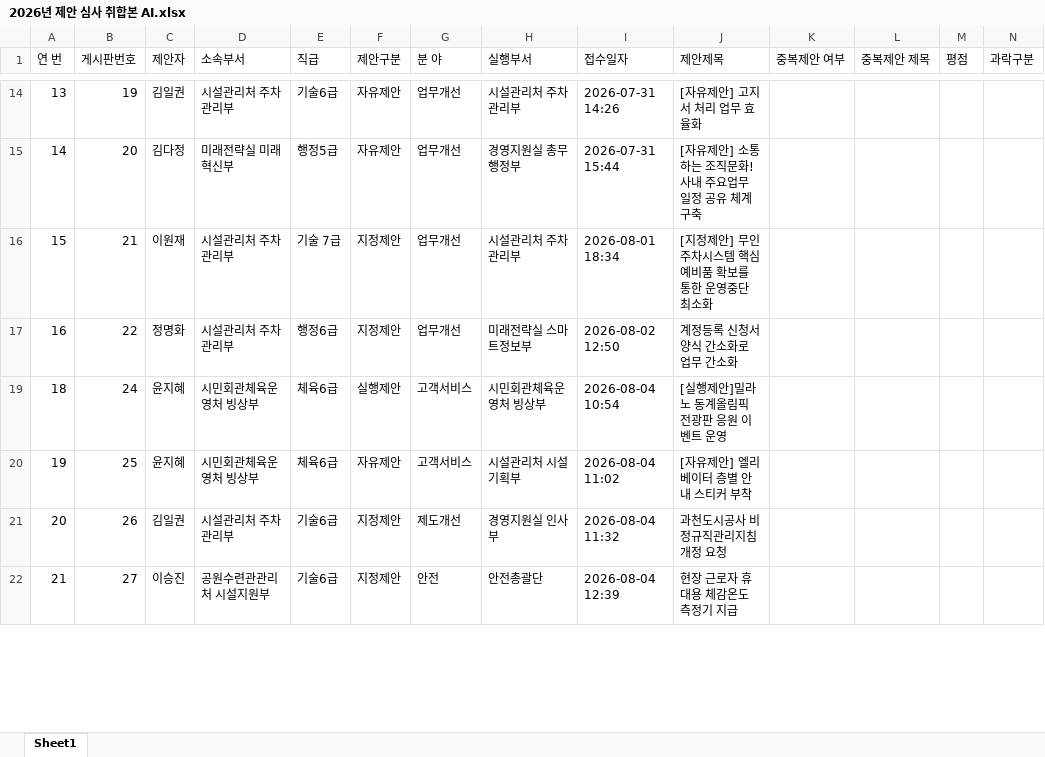
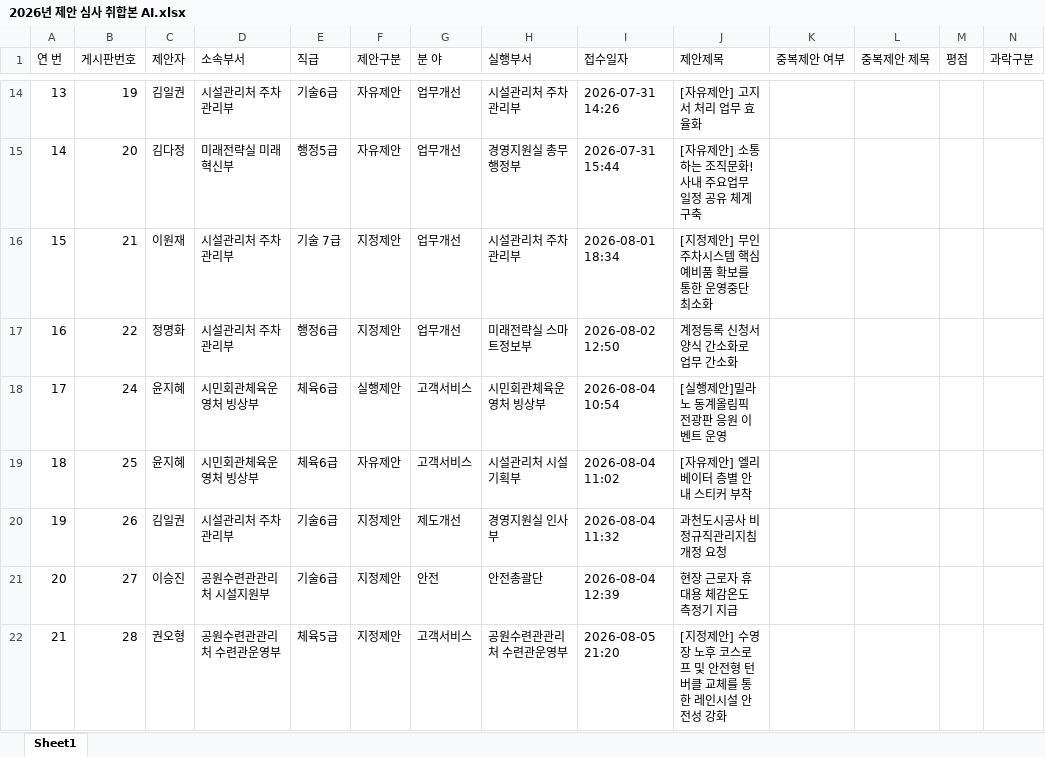
Before and after one commit to kanghee-maker/Proposal-Review-System, an Excel workbook: 2026년 제안 심사 취합본 AI.xlsx, sheet Sheet1, drawn as a sheet; only a part is shown, gaps mark what is left out; values as stored, in another font and other column widths than the file's, no cell formats; rows hold the shown columns only; the diff covers the shown part only; the diff names each change by its address in the sheet, - before the commit and + after, or states it on an @@ line.

```diff
--- a/2026년 제안 심사 취합본 AI.xlsx (sheet Sheet1)
+++ b/2026년 제안 심사 취합본 AI.xlsx (sheet Sheet1)
+row 18: 17 | 24 | 윤지혜 | 시민회관체육운영처 빙상부 | 체육6급 | 실행제안 | 고객서비스 | 시민회관체육운영처 빙상부 | 2026-08-04 10:54 | [실행제안]밀라노 동계올림픽 전광판 응원 이벤트 운영
-B19 (게시판번호): 24
+B19 (게시판번호): 25
-F19 (제안구분): 실행제안
+F19 (제안구분): 자유제안
-H19 (실행부서): 시민회관체육운영처 빙상부
+H19 (실행부서): 시설관리처 시설기획부
-I19 (접수일자): 2026-08-04 10:54
+I19 (접수일자): 2026-08-04 11:02
-J19 (제안제목): [실행제안]밀라노 동계올림픽 전광판 응원 이벤트 운영
+J19 (제안제목): [자유제안] 엘리베이터 층별 안내 스티커 부착
-B20 (게시판번호): 25
+B20 (게시판번호): 26
-C20 (제안자): 윤지혜
+C20 (제안자): 김일권
-D20 (소속부서): 시민회관체육운영처 빙상부
+D20 (소속부서): 시설관리처 주차관리부
-E20 (직급): 체육6급
+E20 (직급): 기술6급
-F20 (제안구분): 자유제안
+F20 (제안구분): 지정제안
-G20 (분 야): 고객서비스
+G20 (분 야): 제도개선
-H20 (실행부서): 시설관리처 시설기획부
+H20 (실행부서): 경영지원실 인사부
-I20 (접수일자): 2026-08-04 11:02
+I20 (접수일자): 2026-08-04 11:32
-J20 (제안제목): [자유제안] 엘리베이터 층별 안내 스티커 부착
+J20 (제안제목): 과천도시공사 비정규직관리지침 개정 요청
-B21 (게시판번호): 26
+B21 (게시판번호): 27
-C21 (제안자): 김일권
+C21 (제안자): 이승진
-D21 (소속부서): 시설관리처 주차관리부
+D21 (소속부서): 공원수련관관리처 시설지원부
-G21 (분 야): 제도개선
+G21 (분 야): 안전
-H21 (실행부서): 경영지원실 인사부
+H21 (실행부서): 안전총괄단
-I21 (접수일자): 2026-08-04 11:32
+I21 (접수일자): 2026-08-04 12:39
-J21 (제안제목): 과천도시공사 비정규직관리지침 개정 요청
+J21 (제안제목): 현장 근로자 휴대용 체감온도 측정기 지급
-B22 (게시판번호): 27
+B22 (게시판번호): 28
-C22 (제안자): 이승진
+C22 (제안자): 권오형
-D22 (소속부서): 공원수련관관리처 시설지원부
+D22 (소속부서): 공원수련관관리처 수련관운영부
-E22 (직급): 기술6급
+E22 (직급): 체육5급
-G22 (분 야): 안전
+G22 (분 야): 고객서비스
-H22 (실행부서): 안전총괄단
+H22 (실행부서): 공원수련관관리처 수련관운영부
-I22 (접수일자): 2026-08-04 12:39
+I22 (접수일자): 2026-08-05 21:20
-J22 (제안제목): 현장 근로자 휴대용 체감온도 측정기 지급
+J22 (제안제목): [지정제안] 수영장 노후 코스로프 및 안전형 턴버클 교체를 통한 레인시설 안전성 강화
```
Also changed, not shown: 7 added rows, 8 removed rows and 880 edited cells elsewhere in this sheet, cell formats, hidden cells, data/2026_과천도시공사_제안목록_조직구조화.xlsx, data/★2026년 제안 심사 취합본(AI).xlsx, 5 other files.
